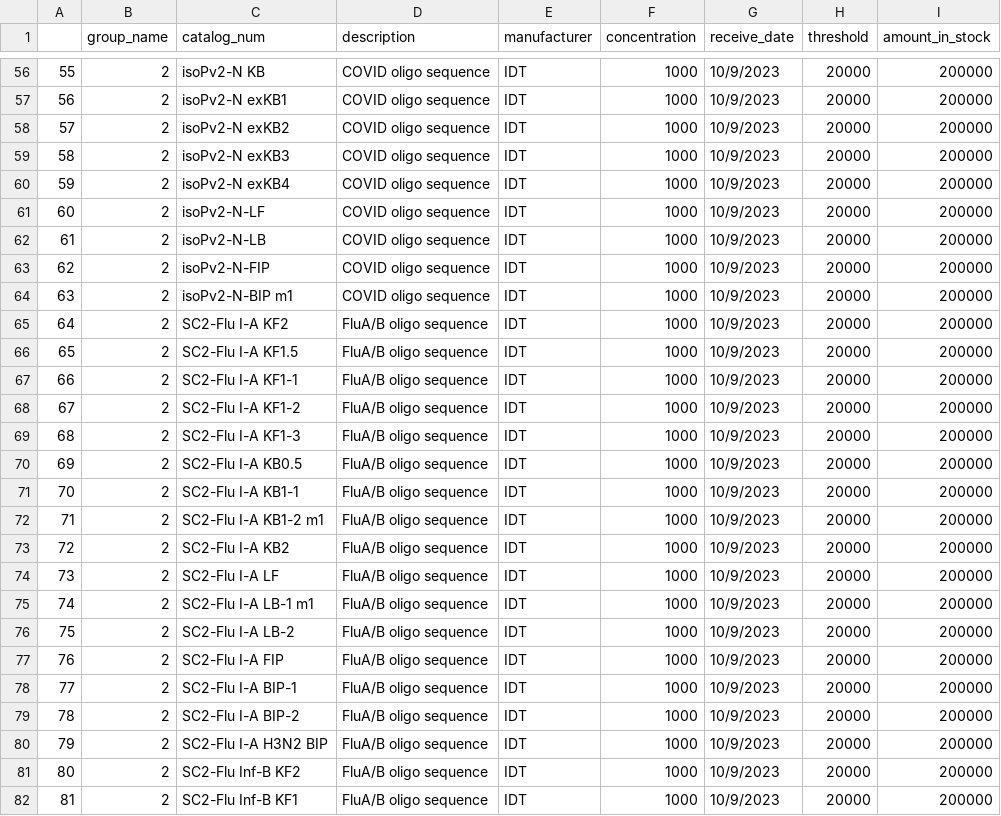
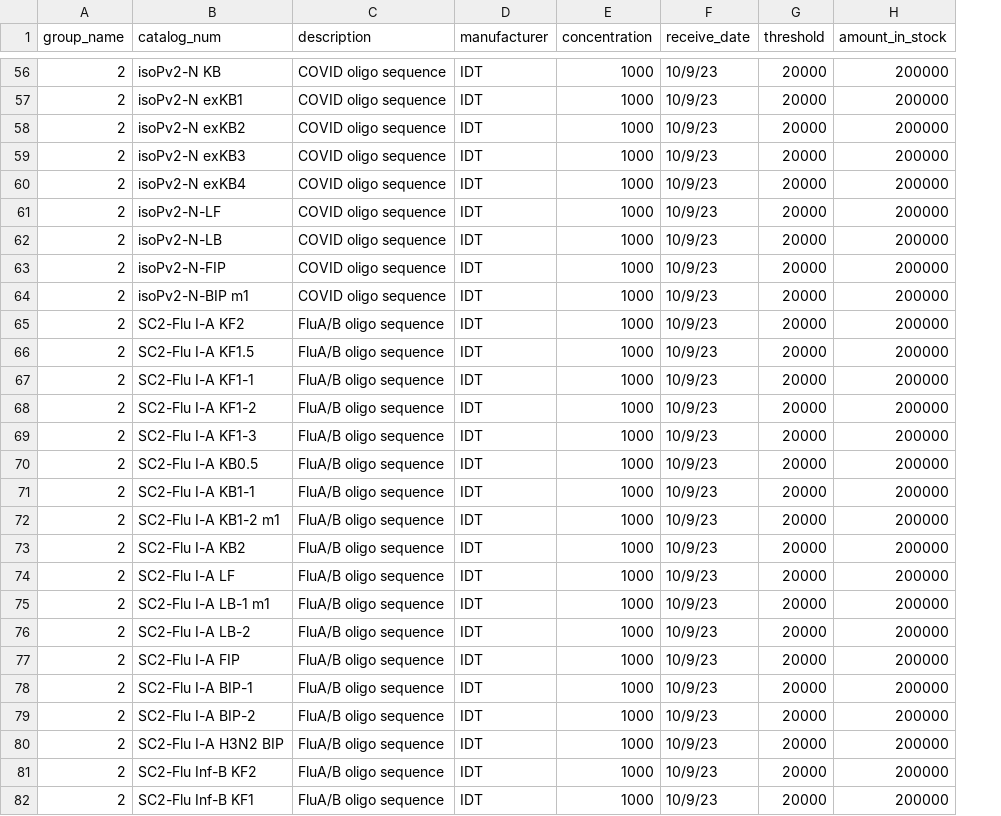
Before and after one commit to WayneChen158/InventoryManagementSystem, a CSV file: documents/data_import/raw_materials.csv, drawn as a sheet; only a part is shown, gaps mark what is left out; removed rows and columns are numbered as before the commit, all else as after; the diff covers the shown part only; the diff names each change by its address in the sheet, - before the commit and + after, or states it on an @@ line.

```diff
--- a/documents/data_import/raw_materials.csv
+++ b/documents/data_import/raw_materials.csv
-column A, rows 56-82: 55 | 56 | 57 | 58 | 59 | 60 | 61 | 62 | 63 | 64 | 65 | 66 | 67 | 68 | 69 | 70 | 71 | 72 | 73 | 74 | 75 | 76 | 77 | 78 | 79 | 80 | 81
-F56:F82 (receive_date): 10/9/2023
+F56:F82 (receive_date): 10/9/23
```
Also changed, not shown: 84 edited cells elsewhere in this file, 2 other files.
